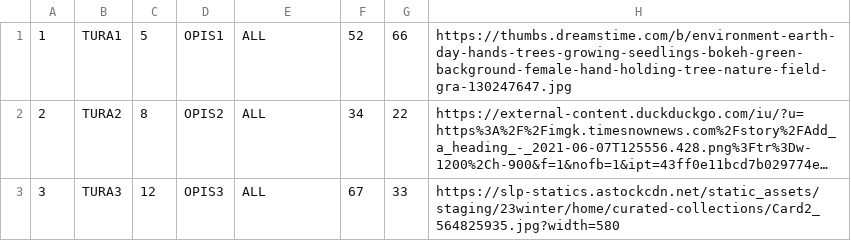
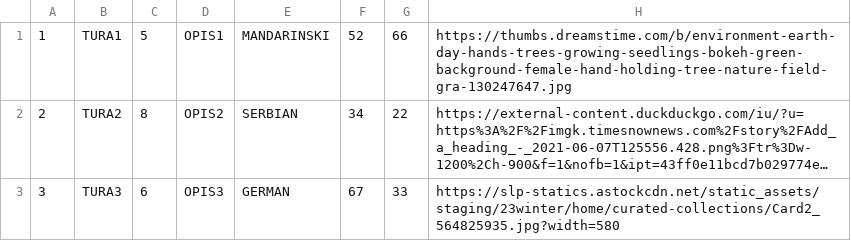
Before and after one commit to sirarmilos/sims_turizam, a CSV file: InitialProject/InitialProject/Resources/Data/tours.csv, drawn as a sheet; long unchanged cells end in …; the diff names each change by its address in the sheet, - before the commit and + after, or states it on an @@ line.

Commit message:
stats_most_visited_tour

```diff
--- a/InitialProject/InitialProject/Resources/Data/tours.csv
+++ b/InitialProject/InitialProject/Resources/Data/tours.csv
-E1: ALL
+E1: MANDARINSKI
-E2: ALL
+E2: SERBIAN
-C3: 12
+C3: 6
-E3: ALL
+E3: GERMAN
```
Also changed, not shown: InitialProject/InitialProject/Resources/Data/tourguidences.csv, 7 other files.
